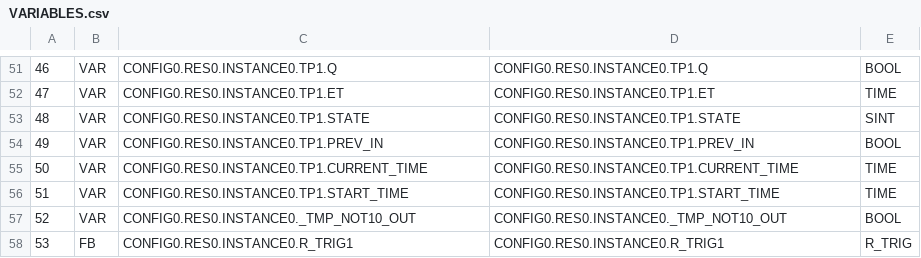
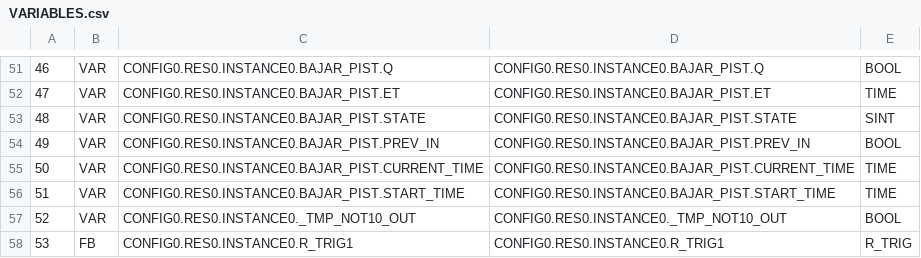
Before and after one commit to MatuAcosta/OpenPLC, a CSV file: build/VARIABLES.csv, drawn as a sheet; only a part is shown, gaps mark what is left out; the diff covers the shown part only.

```diff
--- a/build/VARIABLES.csv
+++ b/build/VARIABLES.csv
@@ -51,7 +51,7 @@
-46;VAR;CONFIG0.RES0.INSTANCE0.TP1.Q;CONFIG0.RES0.INSTANCE0.TP1.Q;BOOL;
-47;VAR;CONFIG0.RES0.INSTANCE0.TP1.ET;CONFIG0.RES0.INSTANCE0.TP1.ET;TIME;
-48;VAR;CONFIG0.RES0.INSTANCE0.TP1.STATE;CONFIG0.RES0.INSTANCE0.TP1.STATE;SINT;
-49;VAR;CONFIG0.RES0.INSTANCE0.TP1.PREV_IN;CONFIG0.RES0.INSTANCE0.TP1.PREV_IN;BOOL;
-50;VAR;CONFIG0.RES0.INSTANCE0.TP1.CURRENT_TIME;CONFIG0.RES0.INSTANCE0.TP1.CURRENT_TIME;TIME;
-51;VAR;CONFIG0.RES0.INSTANCE0.TP1.START_TIME;CONFIG0.RES0.INSTANCE0.TP1.START_TIME;TIME;
+46;VAR;CONFIG0.RES0.INSTANCE0.BAJAR_PIST.Q;CONFIG0.RES0.INSTANCE0.BAJAR_PIST.Q;BOOL;
+47;VAR;CONFIG0.RES0.INSTANCE0.BAJAR_PIST.ET;CONFIG0.RES0.INSTANCE0.BAJAR_PIST.ET;TIME;
+48;VAR;CONFIG0.RES0.INSTANCE0.BAJAR_PIST.STATE;CONFIG0.RES0.INSTANCE0.BAJAR_PIST.STATE;SINT;
+49;VAR;CONFIG0.RES0.INSTANCE0.BAJAR_PIST.PREV_IN;CONFIG0.RES0.INSTANCE0.BAJAR_PIST.PREV_IN;BOOL;
+50;VAR;CONFIG0.RES0.INSTANCE0.BAJAR_PIST.CURRENT_TIME;CONFIG0.RES0.INSTANCE0.BAJAR_PIST.CURRENT_TIME;TIME;
+51;VAR;CONFIG0.RES0.INSTANCE0.BAJAR_PIST.START_TIME;CONFIG0.RES0.INSTANCE0.BAJAR_PIST.START_TIME;TIME;
 52;VAR;CONFIG0.RES0.INSTANCE0._TMP_NOT10_OUT;CONFIG0.RES0.INSTANCE0._TMP_NOT10_OUT;BOOL;
```
Also changed, not shown: 54 edited cells elsewhere in this file, 9 other files.
